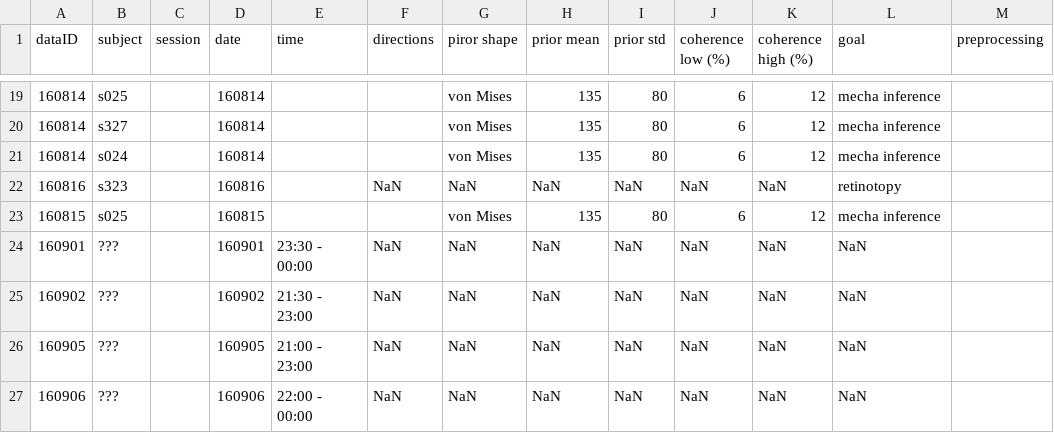
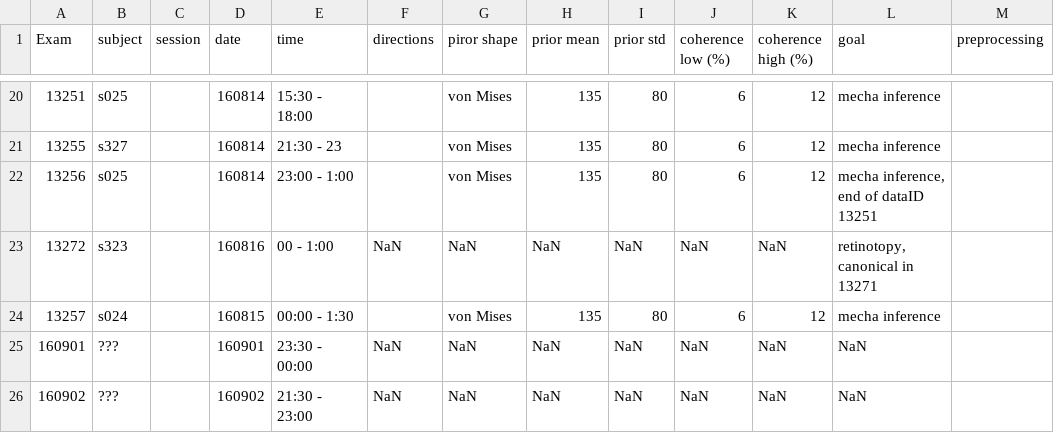
Before and after one commit to inference-org/projBrainInference, a CSV file: dataset/datasetBrainInfer.csv, drawn as a sheet; only a part is shown, gaps mark what is left out; the shorter side is filled out with more unchanged rows; the diff covers the shown part only.

```diff
--- a/dataset/datasetBrainInfer.csv
+++ b/dataset/datasetBrainInfer.csv
@@ -1 +1 @@
-dataID,subject,session,date,time,directions,piror shape,prior mean,prior std,coherence low (%),coherence high (%),goal,preprocessing
+Exam,subject,session,date,time,directions,piror shape,prior mean,prior std,coherence low (%),coherence high (%),goal,preprocessing
@@ -19,6 +20,6 @@ dataID,subject,session,date,time,directions,piror shape,prior mean,prior std,coh
-160814,s025,,160814,,,von Mises,135,80,6,12,mecha inference,
-160814,s327,,160814,,,von Mises,135,80,6,12,mecha inference,
-160814,s024,,160814,,,von Mises,135,80,6,12,mecha inference,
-160816,s323,,160816,,NaN,NaN,NaN,NaN,NaN,NaN,retinotopy,
-160815,s025,,160815,,,von Mises,135,80,6,12,mecha inference,
+13251,s025,,160814,15:30 - 18:00,,von Mises,135,80,6,12,mecha inference,
+13255,s327,,160814,21:30 - 23,,von Mises,135,80,6,12,mecha inference,
+13256,s025,,160814,23:00 - 1:00,,von Mises,135,80,6,12,"mecha inference, end of dataID 13251",
+13272,s323,,160816,00 - 1:00,NaN,NaN,NaN,NaN,NaN,NaN,"retinotopy, canonical in 13271",
+13257,s024,,160815,00:00 - 1:30,,von Mises,135,80,6,12,mecha inference,
 160901,???,,160901,23:30 - 00:00,NaN,NaN,NaN,NaN,NaN,NaN,NaN,
```
Also changed, not shown: 2 added rows, 1 removed row and 28 edited cells elsewhere in this file.
